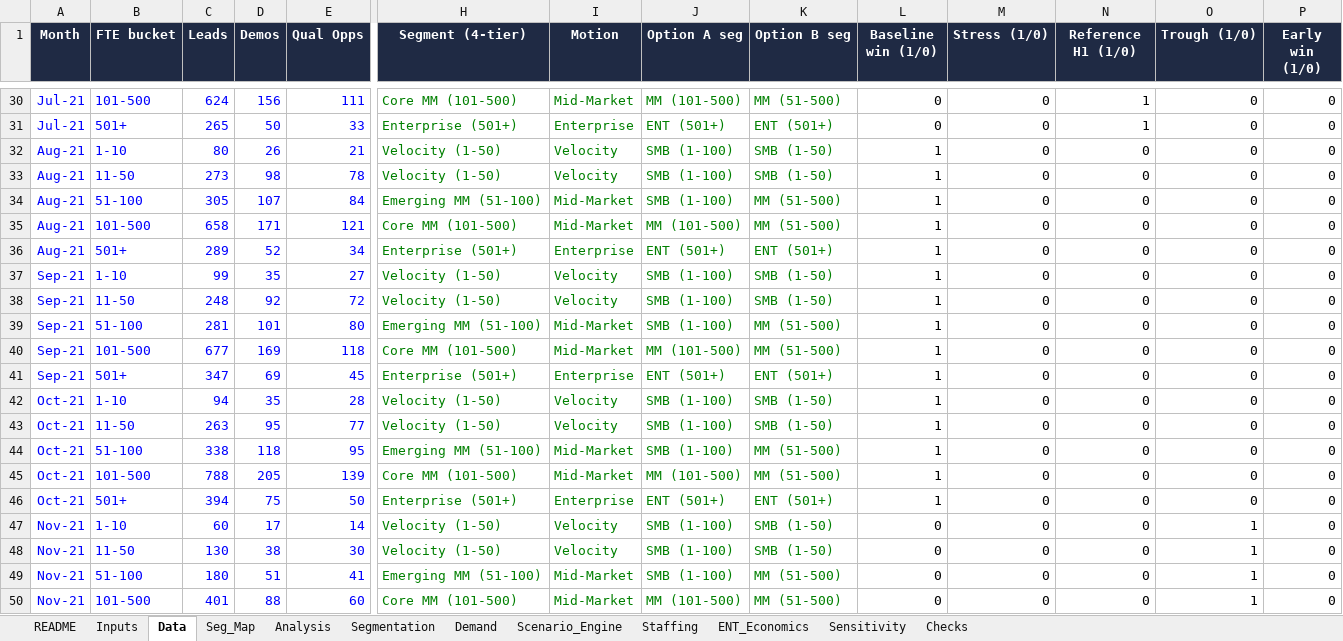
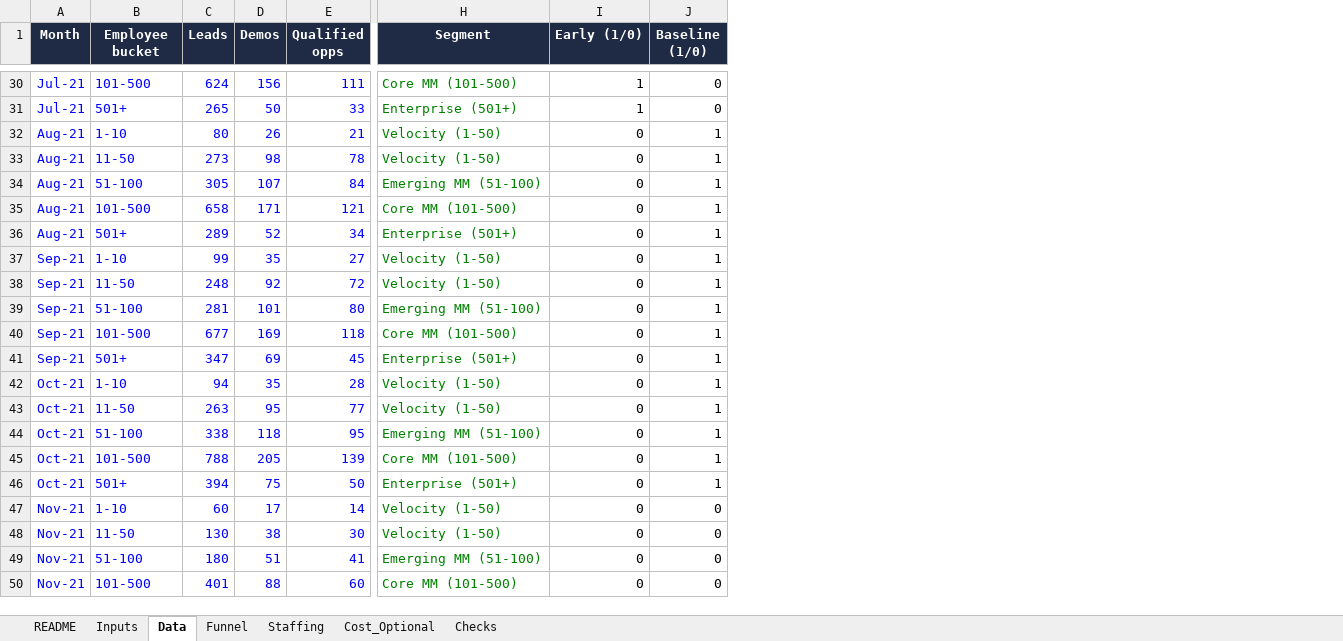
Before and after one commit to joshlynyjavier-cell/SDRStrategy, an Excel workbook: model/Rippling_NB_Staffing_Model.xlsx, sheet Data, drawn as a sheet; only a part is shown, gaps mark what is left out; values as stored, in another font and other column widths than the file's, no borders; removed rows and columns are numbered as before the commit, all else as after; the diff covers the shown part only; the diff names each change by its address in the sheet, - before the commit and + after, or states it on an @@ line.

```diff
--- a/model/Rippling_NB_Staffing_Model.xlsx (sheet Data)
+++ b/model/Rippling_NB_Staffing_Model.xlsx (sheet Data)
-sheet tab: Seg_Map
+sheet tab: Funnel
-sheet tab: Segmentation
+sheet tab: Cost_Optional
-sheet tab: Analysis
-sheet tab: Demand
-sheet tab: Scenario_Engine
-sheet tab: ENT_Economics
-sheet tab: Sensitivity
@@ sheet tab order changed: README | Inputs | Data | Funnel | Staffing | Cost_Optional | Checks @@
-column I (Motion), rows 30-50: Mid-Market | Enterprise | Velocity | Velocity | Mid-Market | Mid-Market | Enterprise | Velocity | Velocity | Mid-Market | Mid-Market | Enterprise | Velocity | Velocity | Mid-Market | Mid-Market | Enterprise | Velocity | Velocity | Mid-Market | Mid-Market
-column J (Option A seg), rows 30-50: MM (101-500) | ENT (501+) | SMB (1-100) | SMB (1-100) | SMB (1-100) | MM (101-500) | ENT (501+) | SMB (1-100) | SMB (1-100) | SMB (1-100) | MM (101-500) | ENT (501+) | SMB (1-100) | SMB (1-100) | SMB (1-100) | MM (101-500) | ENT (501+) | SMB (1-100) | SMB (1-100) | SMB (1-100) | MM (101-500)
-column K (Option B seg), rows 30-50: MM (51-500) | ENT (501+) | SMB (1-50) | SMB (1-50) | MM (51-500) | MM (51-500) | ENT (501+) | SMB (1-50) | SMB (1-50) | MM (51-500) | MM (51-500) | ENT (501+) | SMB (1-50) | SMB (1-50) | MM (51-500) | MM (51-500) | ENT (501+) | SMB (1-50) | SMB (1-50) | MM (51-500) | MM (51-500)
-column L (Baseline win (1/0)), rows 30-50: 0 | 0 | 1 | 1 | 1 | 1 | 1 | 1 | 1 | 1 | 1 | 1 | 1 | 1 | 1 | 1 | 1 | 0 | 0 | 0 | 0
-column M (Stress (1/0)), rows 30-50: all 0
-column O (Trough (1/0)), rows 30-50: 0 | 0 | 0 | 0 | 0 | 0 | 0 | 0 | 0 | 0 | 0 | 0 | 0 | 0 | 0 | 0 | 0 | 1 | 1 | 1 | 1
-B1: FTE bucket
+B1: Employee bucket
-E1: Qual Opps
+E1: Qualified opps
-H1: Segment (4-tier)
+H1: Segment
-I1: Reference H1 (1/0)
+I1: Early (1/0)
-J1: Early win (1/0)
+J1: Baseline (1/0)
-J32:J46 (Baseline (1/0)): 0
+J32:J46 (Baseline (1/0)): 1
```
Also changed, not shown: 15 edited cells elsewhere in this sheet, sheet Staffing, sheet Funnel, sheet Cost_Optional, sheet Inputs, sheet Checks, sheet README, formulas that keep their value, charts or pictures, 10 other files.
